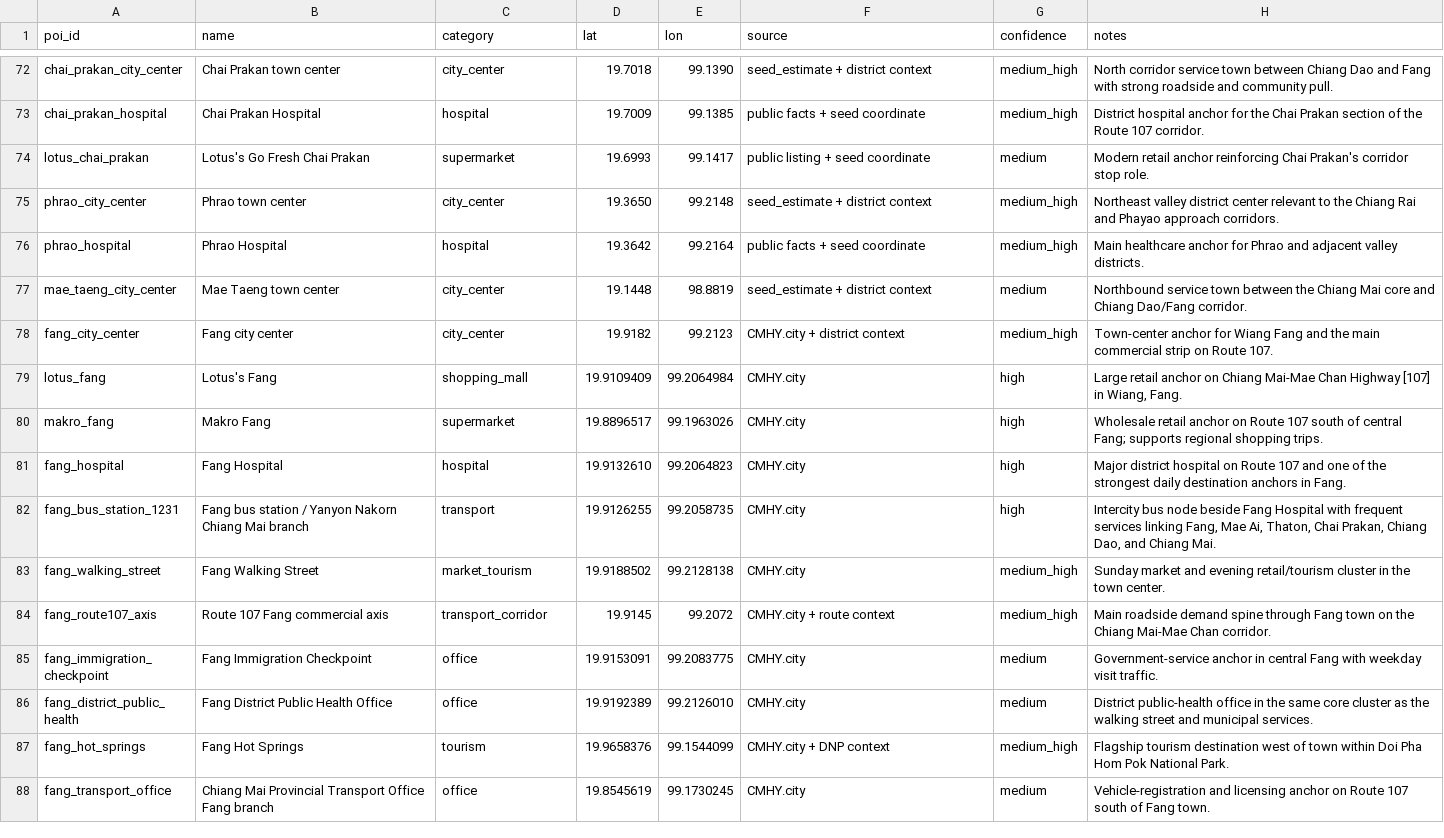
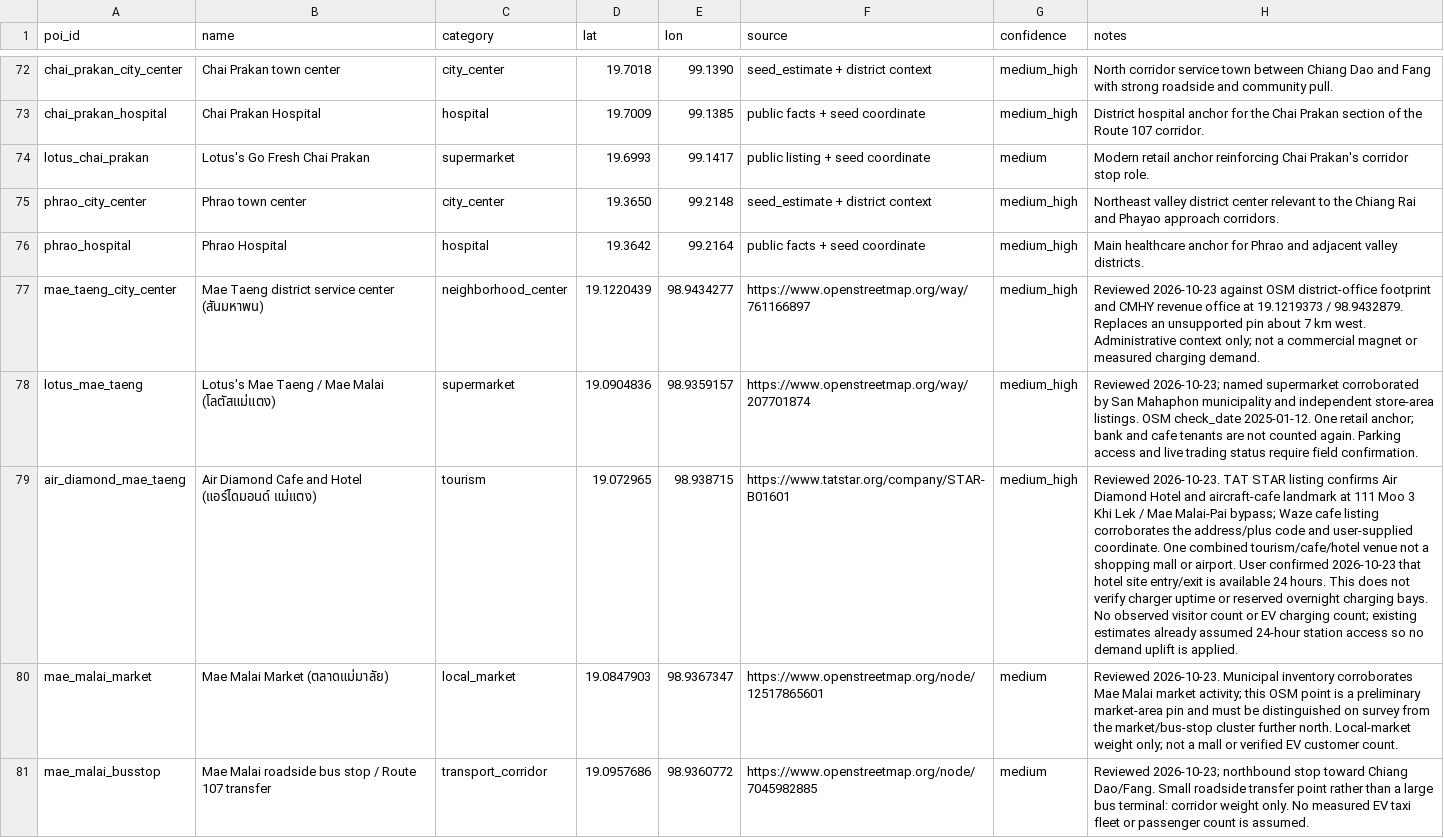
Before and after one commit to pongwaraj/TH-EVI, a CSV file: data/poi_chiang_mai_seed.csv, drawn as a sheet; only a part is shown, gaps mark what is left out; the shorter side is filled out with more unchanged rows; the diff covers the shown part only; the diff names each change by its address in the sheet, - before the commit and + after, or states it on an @@ line.

Commit message:
Add map reference layer controls and refresh Mae Taeng data

```diff
--- a/data/poi_chiang_mai_seed.csv
+++ b/data/poi_chiang_mai_seed.csv
-B77 (name): Mae Taeng town center
+B77 (name): Mae Taeng district service center (สันมหาพน)
-C77 (category): city_center
+C77 (category): neighborhood_center
-D77 (lat): 19.1448
+D77 (lat): 19.1220439
-E77 (lon): 98.8819
+E77 (lon): 98.9434277
-F77 (source): seed_estimate + district context
+F77 (source): https://www.openstreetmap.org/way/761166897
-G77 (confidence): medium
+G77 (confidence): medium_high
-H77 (notes): Northbound service town between the Chiang Mai core and Chiang Dao/Fang corridor.
+H77 (notes): Reviewed 2026-10-23 against OSM district-office footprint and CMHY revenue office at 19.1219373 / 98.9432879. Replaces an unsupported pin about 7 km west. Administrative context only; not a commercial magnet or measured charging demand.
+row 78: lotus_mae_taeng | Lotus's Mae Taeng / Mae Malai (โลตัสแม่แตง) | supermarket | 19.0904836 | 98.9359157 | https://www.openstreetmap.org/way/207701874 | medium_high | Reviewed 2026-10-23; named supermarket corroborated by San Mahaphon municipality and independent store-area listings. OSM check_date 2025-01-12. One retail anchor; bank and cafe tenants are not counted again. Parking access and live trading status require field confirmation.
+row 79: air_diamond_mae_taeng | Air Diamond Cafe and Hotel (แอร์ไดมอนด์ แม่แตง) | tourism | 19.072965 | 98.938715 | https://www.tatstar.org/company/STAR-B01601 | medium_high | Reviewed 2026-10-23. TAT STAR listing confirms Air Diamond Hotel and aircraft-cafe landmark at 111 Moo 3 Khi Lek / Mae Malai-Pai bypass; Waze cafe listing corroborates the address/plus code and user-supplied coordinate. One combined tourism/cafe/hotel venue not a shopping mall or airport. User confirmed 2026-10-23 that hotel site entry/exit is available 24 hours. This does not verify charger uptime or reserved overnight charging bays. No observed visitor count or EV charging count; existing estimates already assumed 24-hour station access so no demand uplift is applied.
+row 80: mae_malai_market | Mae Malai Market (ตลาดแม่มาลัย) | local_market | 19.0847903 | 98.9367347 | https://www.openstreetmap.org/node/12517865601 | medium | Reviewed 2026-10-23. Municipal inventory corroborates Mae Malai market activity; this OSM point is a preliminary market-area pin and must be distinguished on survey from the market/bus-stop cluster further north. Local-market weight only; not a mall or verified EV customer count.
+row 81: mae_malai_busstop | Mae Malai roadside bus stop / Route 107 transfer | transport_corridor | 19.0957686 | 98.9360772 | https://www.openstreetmap.org/node/7045982885 | medium | Reviewed 2026-10-23; northbound stop toward Chiang Dao/Fang. Small roadside transfer point rather than a large bus terminal: corridor weight only. No measured EV taxi fleet or passenger count is assumed.
```
Also changed, not shown: 4 added rows elsewhere in this file, data/competitors_chiang_mai_detailed.csv, data/district_nodes_chiang_mai.csv, 12 other files.
